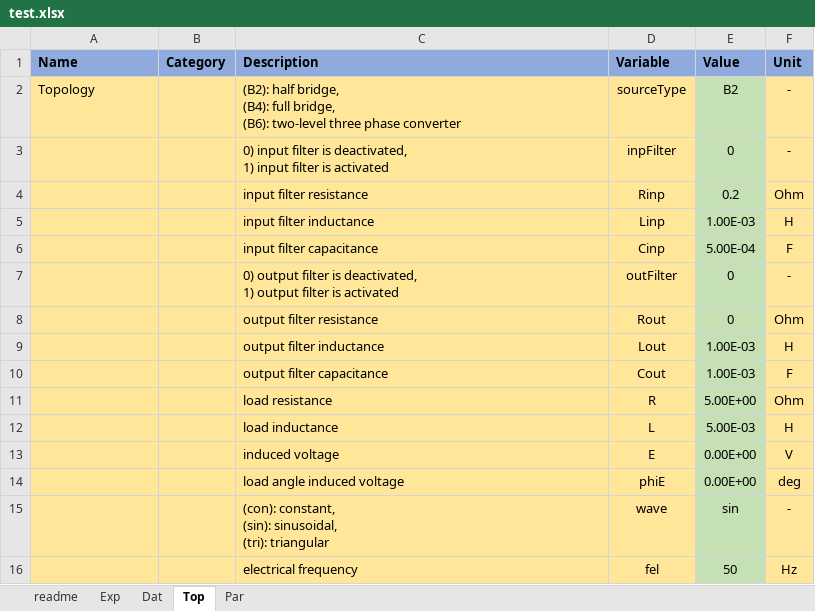
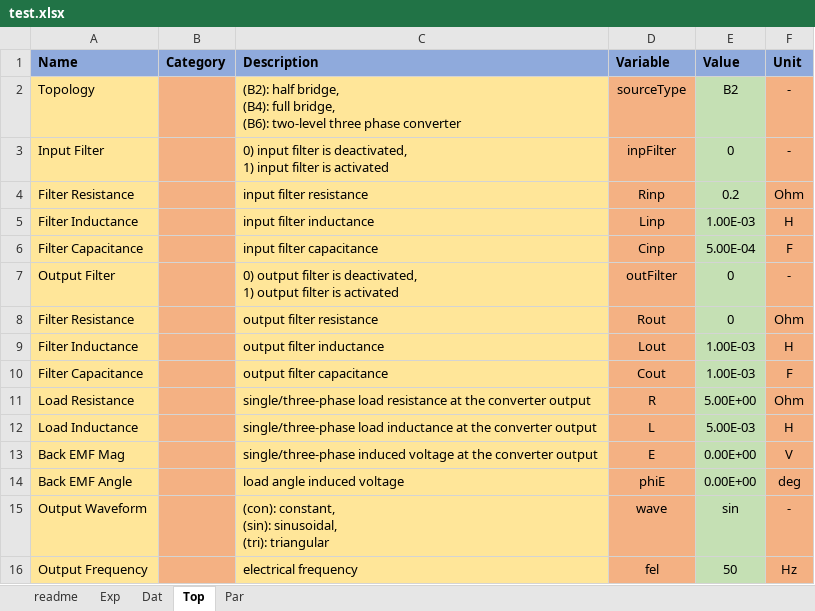
Before and after one commit to pascme05/PyPowerSim, an Excel workbook: config/test.xlsx, sheet Top, drawn as a sheet; values as stored, in another font and other column widths than the file's, no borders; the diff names each change by its address in the sheet, - before the commit and + after, or states it on an @@ line.

```diff
--- a/config/test.xlsx (sheet Top)
+++ b/config/test.xlsx (sheet Top)
-B2:B16 fill: #FFE699
+B2:B16 fill: #F4B183
-D2:D16 fill: #FFE699
+D2:D16 fill: #F4B183
-F2:F16 fill: #FFE699
+F2:F16 fill: #F4B183
-A3 (Name): (empty)
+A3 (Name): Input Filter
-A4 (Name): (empty)
+A4 (Name): Filter Resistance
-A5 (Name): (empty)
+A5 (Name): Filter Inductance
-A6 (Name): (empty)
+A6 (Name): Filter Capacitance
-A7 (Name): (empty)
+A7 (Name): Output Filter
-A8 (Name): (empty)
+A8 (Name): Filter Resistance
-A9 (Name): (empty)
+A9 (Name): Filter Inductance
-A10 (Name): (empty)
+A10 (Name): Filter Capacitance
-A11 (Name): (empty)
+A11 (Name): Load Resistance
-C11 (Description): load resistance
+C11 (Description): single/three-phase load resistance at the converter output
-A12 (Name): (empty)
+A12 (Name): Load Inductance
-C12 (Description): load inductance
+C12 (Description): single/three-phase load inductance at the converter output
-A13 (Name): (empty)
+A13 (Name): Back EMF Mag
-C13 (Description): induced voltage
+C13 (Description): single/three-phase induced voltage at the converter output
-A14 (Name): (empty)
+A14 (Name): Back EMF Angle
-A15 (Name): (empty)
+A15 (Name): Output Waveform
-A16 (Name): (empty)
+A16 (Name): Output Frequency
```
Also changed, not shown: sheet readme, sheet Par, sheet Dat, sheet Exp, config/compareFuji.xlsx, config/compareIFX.xlsx, 24 other files.
